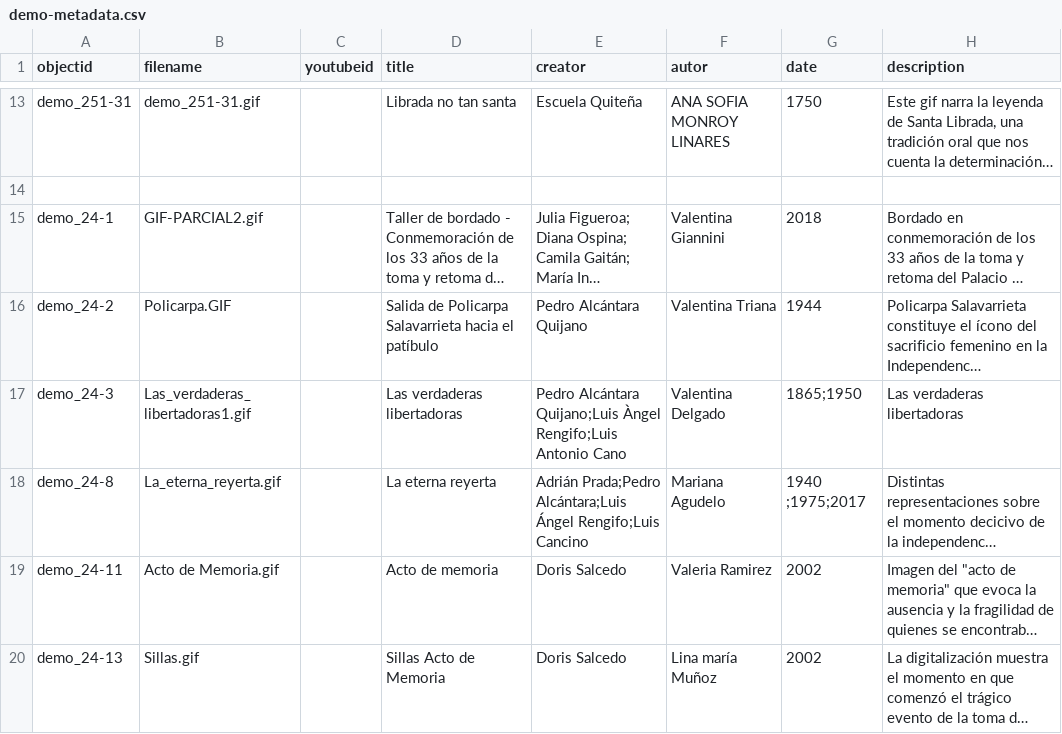
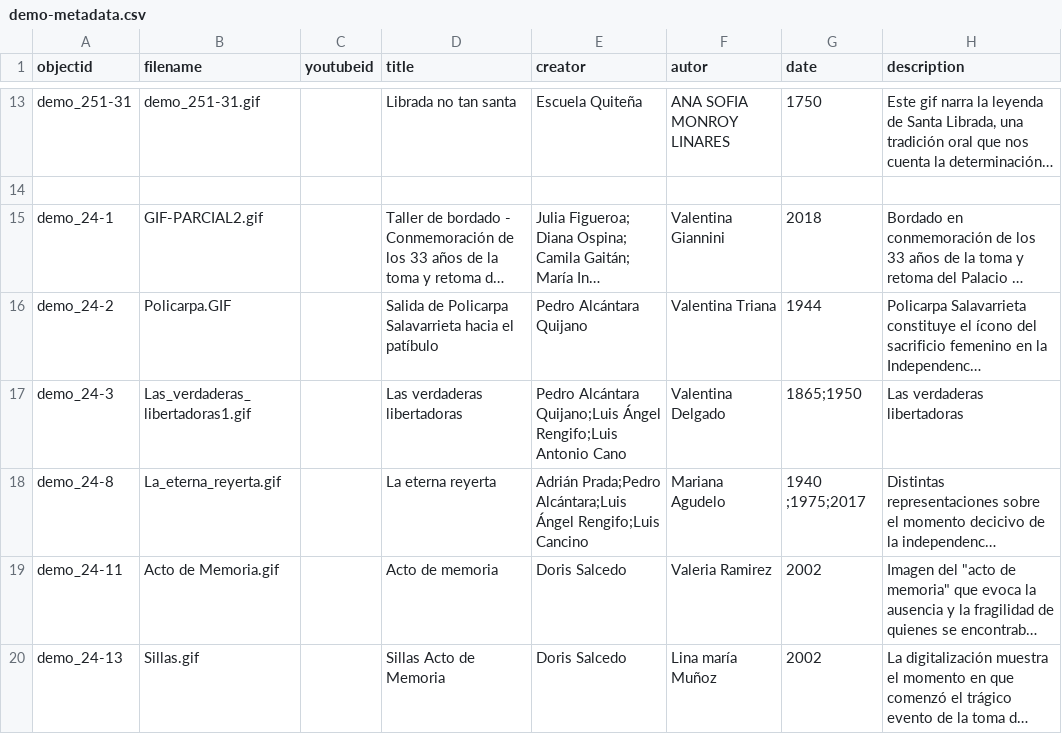
Before and after one commit to cdigitaljaveriana/museogif, a CSV file: _data/demo-metadata.csv, drawn as a sheet; only a part is shown, gaps mark what is left out; long unchanged cells end in …; the diff names each change by its address in the sheet, - before the commit and + after, or states it on an @@ line.

Commit message:
Update demo-metadata.csv

```diff
--- a/_data/demo-metadata.csv
+++ b/_data/demo-metadata.csv
-E17 (creator): …Alcántara Quijano;Luis Àngel Rengifo;Luis Antonio…
+E17 (creator): …Alcántara Quijano;Luis Ángel Rengifo;Luis Antonio…
```
